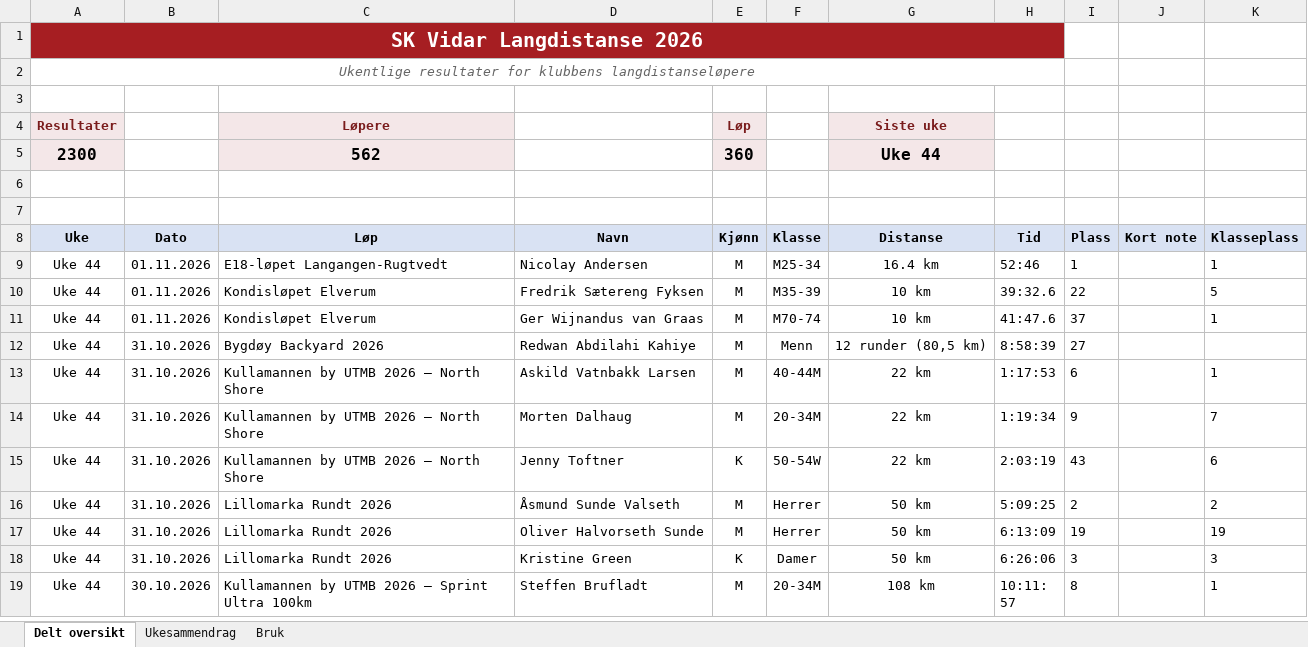
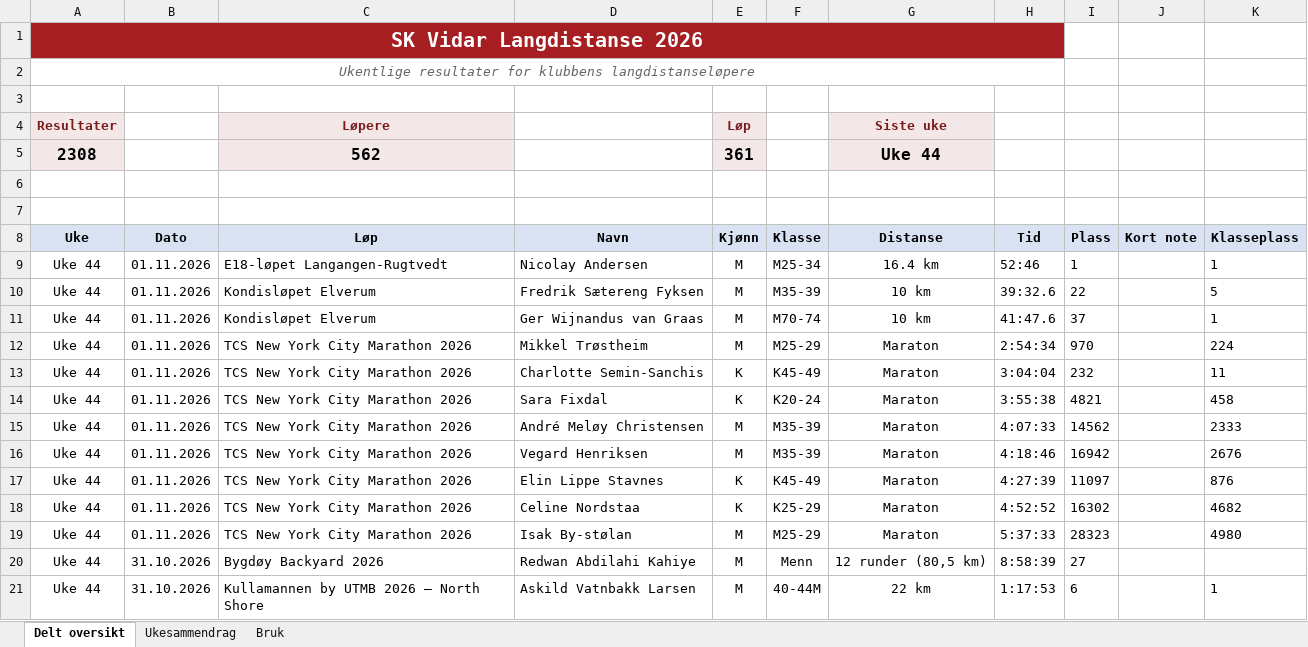
Before and after one commit to gustavByte/sk-vidar-2026-resultater, an Excel workbook: data/delt_oversikt/SK Vidar Langdistanse 2026.xlsx, sheet Delt oversikt, drawn as a sheet; only a part is shown; the shorter side is filled out with more unchanged rows; values as stored, in another font and other column widths than the file's, no borders; table styles not drawn; the diff names each change by its address in the sheet, - before the commit and + after, or states it on an @@ line.

Commit message:
Publish 8 approved SK Vidar results

```diff
--- a/data/delt_oversikt/SK Vidar Langdistanse 2026.xlsx (sheet Delt oversikt)
+++ b/data/delt_oversikt/SK Vidar Langdistanse 2026.xlsx (sheet Delt oversikt)
-A5 (Uke): 2300
+A5 (Uke): 2308
-E5 (Kjønn): 360
+E5 (Kjønn): 361
+row 12: Uke 44 | 01.11.2026 | TCS New York City Marathon 2026 | Mikkel Trøstheim | M | M25-29 | Maraton | 2:54:34 | 970 |  | 224
+row 13: Uke 44 | 01.11.2026 | TCS New York City Marathon 2026 | Charlotte Semin-Sanchis | K | K45-49 | Maraton | 3:04:04 | 232 |  | 11
+row 14: Uke 44 | 01.11.2026 | TCS New York City Marathon 2026 | Sara Fixdal | K | K20-24 | Maraton | 3:55:38 | 4821 |  | 458
+row 15: Uke 44 | 01.11.2026 | TCS New York City Marathon 2026 | André Meløy Christensen | M | M35-39 | Maraton | 4:07:33 | 14562 |  | 2333
+row 16: Uke 44 | 01.11.2026 | TCS New York City Marathon 2026 | Vegard Henriksen | M | M35-39 | Maraton | 4:18:46 | 16942 |  | 2676
+row 17: Uke 44 | 01.11.2026 | TCS New York City Marathon 2026 | Elin Lippe Stavnes | K | K45-49 | Maraton | 4:27:39 | 11097 |  | 876
+row 18: Uke 44 | 01.11.2026 | TCS New York City Marathon 2026 | Celine Nordstaa | K | K25-29 | Maraton | 4:52:52 | 16302 |  | 4682
+row 19: Uke 44 | 01.11.2026 | TCS New York City Marathon 2026 | Isak By-stølan | M | M25-29 | Maraton | 5:37:33 | 28323 |  | 4980
```
Also changed, not shown: sheet Ukesammendrag, 2 other files.
